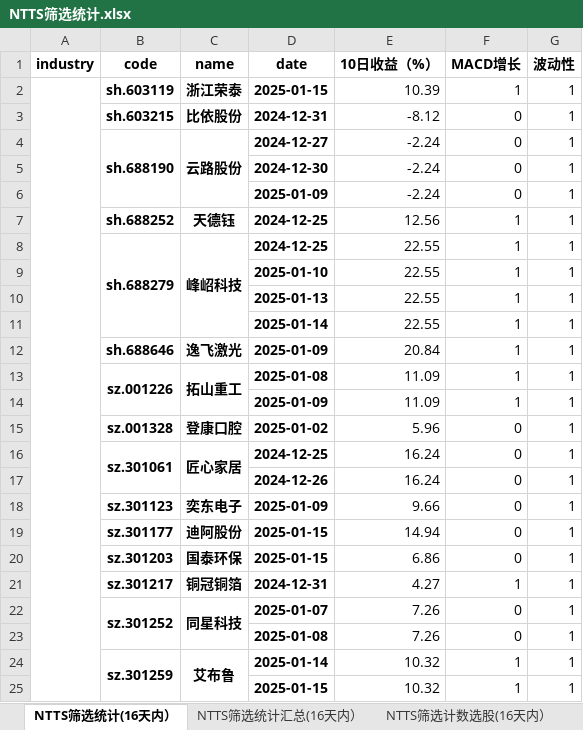
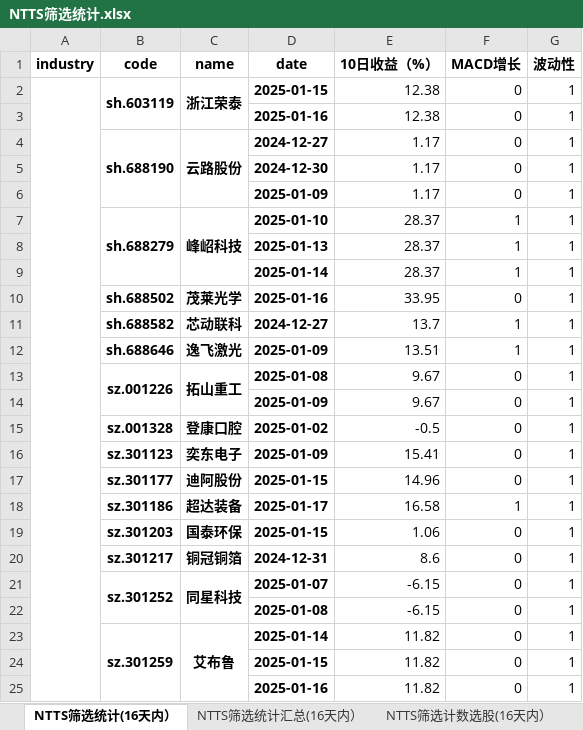
Before and after one commit to wusuaya/ever, an Excel workbook: NTTS筛选统计.xlsx, sheet NTTS筛选统计(16天内）, drawn as a sheet; only a part is shown; values as stored, in another font and other column widths than the file's, no borders; removed rows and columns are numbered as before the commit, all else as after; the diff covers the shown part only; the diff names each change by its address in the sheet, - before the commit and + after, or states it on an @@ line.

```diff
--- a/NTTS筛选统计.xlsx (sheet NTTS筛选统计(16天内）)
+++ b/NTTS筛选统计.xlsx (sheet NTTS筛选统计(16天内）)
+B2:B3 merged
+C2:C3 merged
-E2 (10日收益（%）): 10.39
+E2 (10日收益（%）): 12.38
-F2 (MACD增长): 1
+F2 (MACD增长): 0
-row 3:  | sh.603215 | 比依股份 | 2024-12-31 | -8.12 | 0 | 1
+row 3:  |  |  | 2025-01-16 | 12.38 | 0 | 1
-E4:E6 (10日收益（%）): -2.24
+E4:E6 (10日收益（%）): 1.17
-row 7:  | sh.688252 | 天德钰 | 2024-12-25 | 12.56 | 1 | 1
-D7 (date): 2024-12-25
+D7 (date): 2025-01-10
-E7 (10日收益（%）): 22.55
+E7 (10日收益（%）): 28.37
-row 9:  |  |  | 2025-01-10 | 22.55 | 1 | 1
-E8:E9 (10日收益（%）): 22.55
+E8:E9 (10日收益（%）): 28.37
+row 10:  | sh.688502 | 茂莱光学 | 2025-01-16 | 33.95 | 0 | 1
+row 11:  | sh.688582 | 芯动联科 | 2024-12-27 | 13.7 | 1 | 1
-E12 (10日收益（%）): 20.84
+E12 (10日收益（%）): 13.51
-E13:E14 (10日收益（%）): 11.09
+E13:E14 (10日收益（%）): 9.67
-F13:F14 (MACD增长): 1
+F13:F14 (MACD增长): 0
-E15 (10日收益（%）): 5.96
+E15 (10日收益（%）): -0.5
-row 16:  | sz.301061 | 匠心家居 | 2024-12-25 | 16.24 | 0 | 1
-row 17:  |  |  | 2024-12-26 | 16.24 | 0 | 1
-E16 (10日收益（%）): 9.66
+E16 (10日收益（%）): 15.41
-E17 (10日收益（%）): 14.94
+E17 (10日收益（%）): 14.96
+row 18:  | sz.301186 | 超达装备 | 2025-01-17 | 16.58 | 1 | 1
-E19 (10日收益（%）): 6.86
+E19 (10日收益（%）): 1.06
-E20 (10日收益（%）): 4.27
+E20 (10日收益（%）): 8.6
-F20 (MACD增长): 1
+F20 (MACD增长): 0
-E21:E22 (10日收益（%）): 7.26
+E21:E22 (10日收益（%）): -6.15
-E23:E24 (10日收益（%）): 10.32
+E23:E24 (10日收益（%）): 11.82
-F23:F24 (MACD增长): 1
+F23:F24 (MACD增长): 0
+row 25:  |  |  | 2025-01-16 | 11.82 | 0 | 1
```
Also changed, not shown: other rows of this sheet, sheet 策略叠加统计（2025-01-17), sheet NTTS筛选统计汇总(16天内）, sheet NTTS筛选计数选股(16天内）, sheet NTTS筛选行业统计(16天内）, other sheet tabs.
